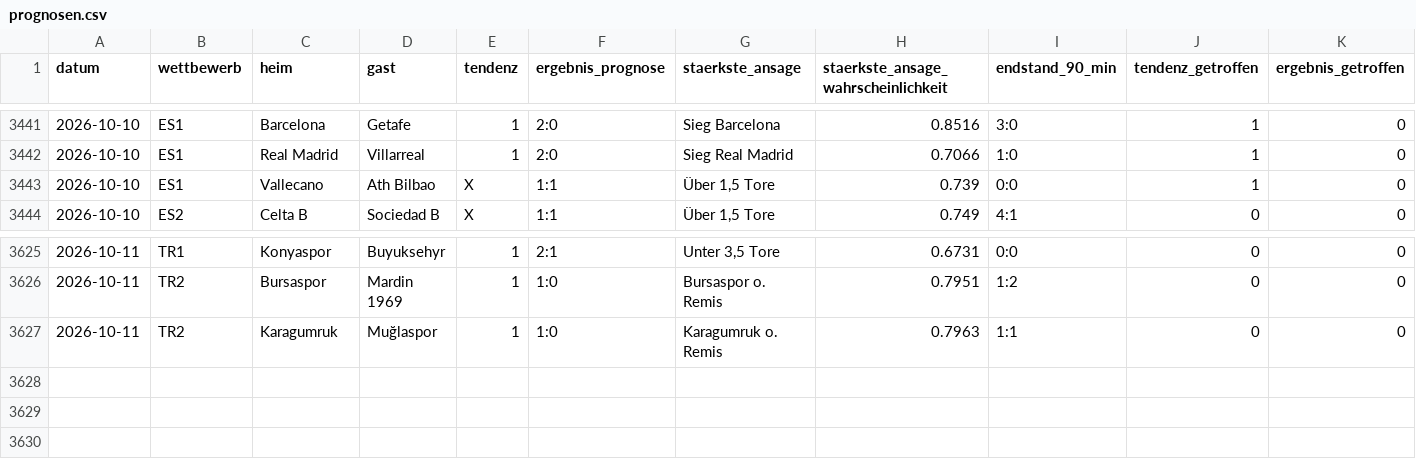
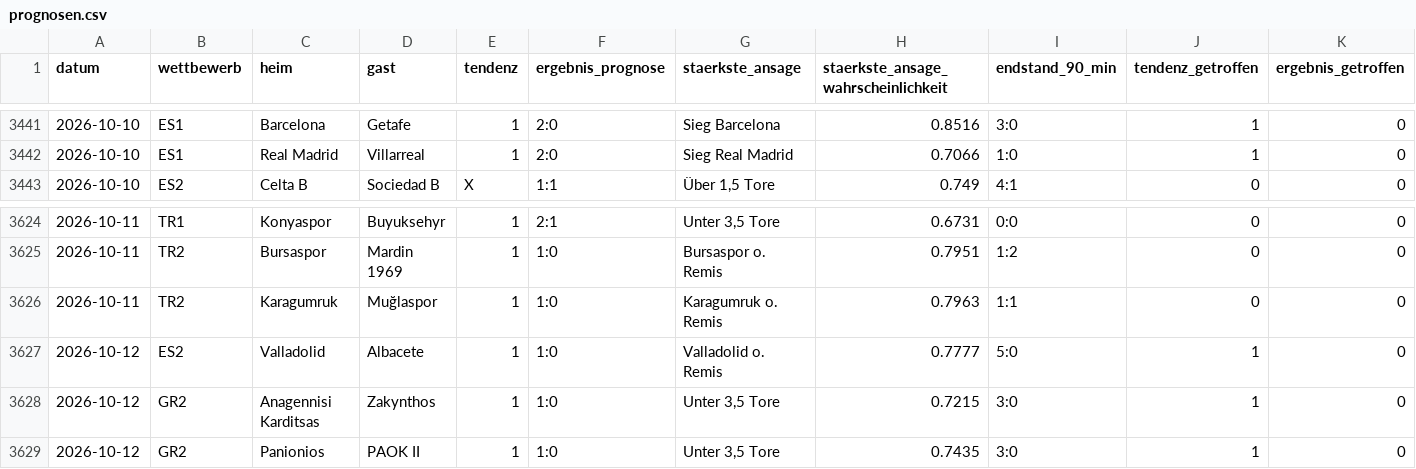
Before and after one commit to prorakel/prorakel-daten, a CSV file: prognosen.csv, drawn as a sheet; only a part is shown, gaps mark what is left out; removed rows and columns are numbered as before the commit, all else as after; rows hold the shown columns only; the diff names each change by its address in the sheet, - before the commit and + after, or states it on an @@ line.

```diff
--- a/prognosen.csv
+++ b/prognosen.csv
-row 3443: 2026-10-10 | ES1 | Vallecano | Ath Bilbao | X | 1:1 | Über 1,5 Tore | 0.739 | 0:0 | 1 | 0
+row 3627: 2026-10-12 | ES2 | Valladolid | Albacete | 1 | 1:0 | Valladolid o. Remis | 0.7777 | 5:0 | 1 | 0
+row 3628: 2026-10-12 | GR2 | Anagennisi Karditsas | Zakynthos | 1 | 1:0 | Unter 3,5 Tore | 0.7215 | 3:0 | 1 | 0
+row 3629: 2026-10-12 | GR2 | Panionios | PAOK II | 1 | 1:0 | Unter 3,5 Tore | 0.7435 | 3:0 | 1 | 0
```
Also changed, not shown: 3 other files.
